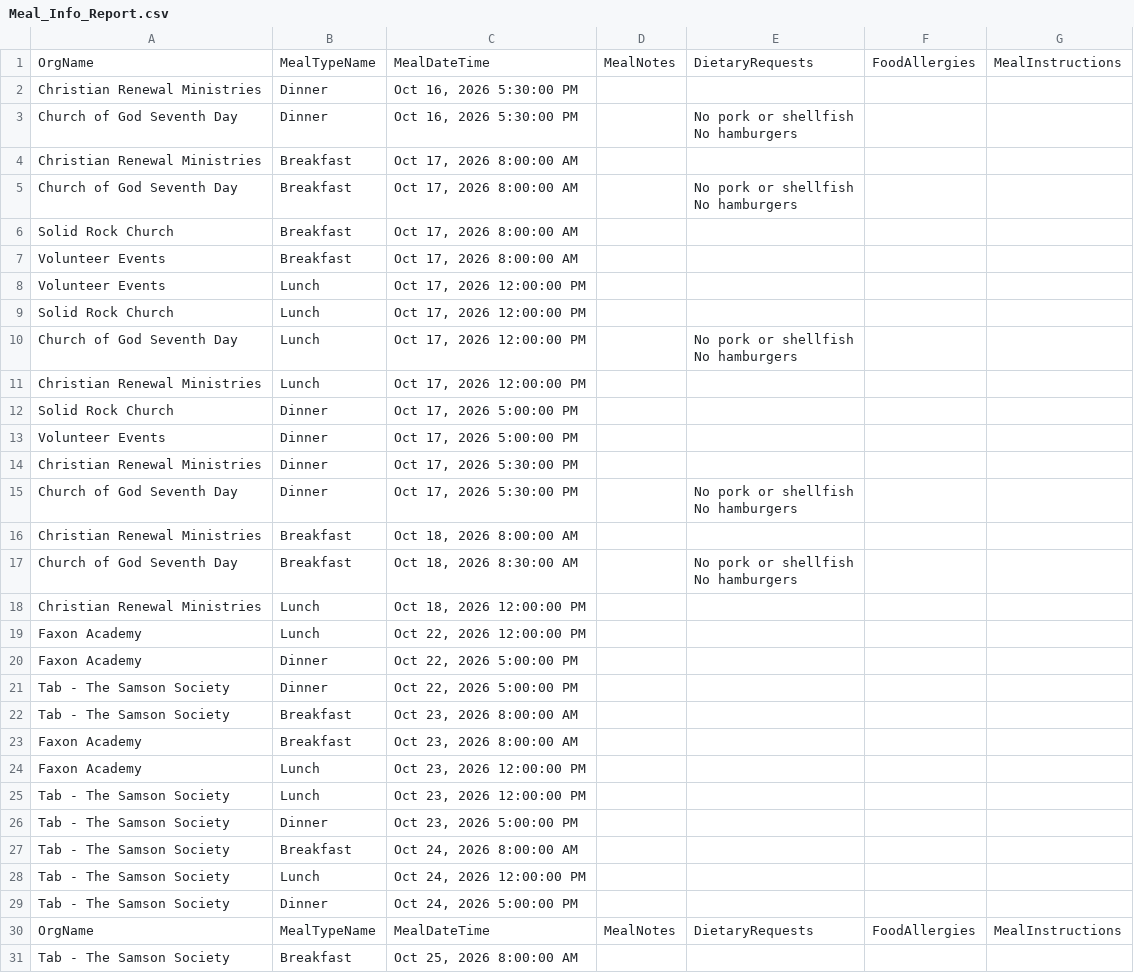
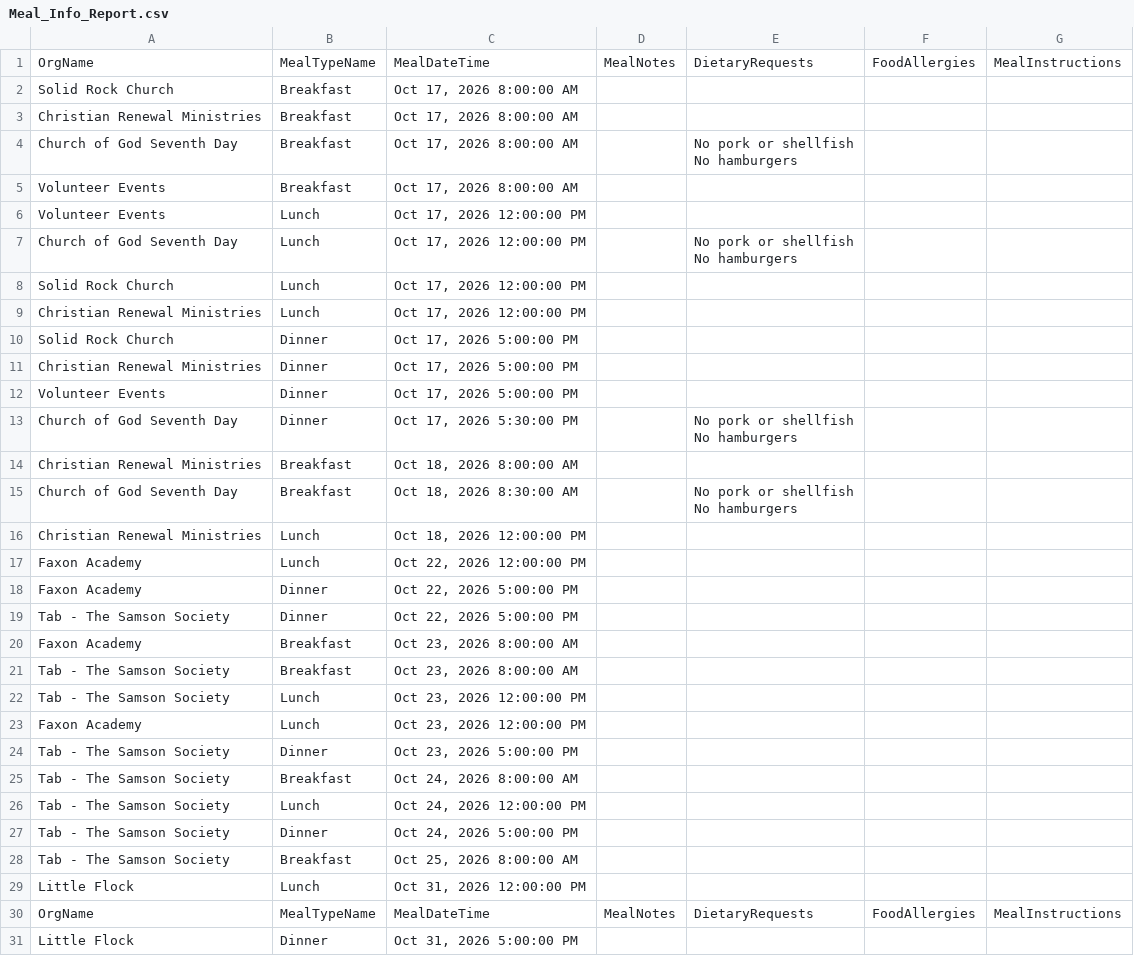
Before and after one commit to solomon123james-cmd/fhl-dashboard-data, a CSV file: data/Meal_Info_Report.csv, drawn as a sheet.

Commit message:
sync: update data/Meal_Info_Report.csv

```diff
--- a/data/Meal_Info_Report.csv
+++ b/data/Meal_Info_Report.csv
@@ -1,5 +1,3 @@
 OrgName,MealTypeName,MealDateTime,MealNotes,DietaryRequests,FoodAllergies,MealInstructions
-Christian Renewal Ministries,Dinner,"Oct 16, 2026 5:30:00 PM",,,,
-Church of God Seventh Day,Dinner,"Oct 16, 2026 5:30:00 PM",,"No pork or shellfish
-No hamburgers",,
+Solid Rock Church,Breakfast,"Oct 17, 2026 8:00:00 AM",,,,
 Christian Renewal Ministries,Breakfast,"Oct 17, 2026 8:00:00 AM",,,,
@@ -7,12 +5,11 @@ Church of God Seventh Day,Breakfast,"Oct 17, 2026 8:00:00 AM",,"No pork or shell
 No hamburgers",,
-Solid Rock Church,Breakfast,"Oct 17, 2026 8:00:00 AM",,,,
 Volunteer Events,Breakfast,"Oct 17, 2026 8:00:00 AM",,,,
 Volunteer Events,Lunch,"Oct 17, 2026 12:00:00 PM",,,,
+Church of God Seventh Day,Lunch,"Oct 17, 2026 12:00:00 PM",,"No pork or shellfish
+No hamburgers",,
 Solid Rock Church,Lunch,"Oct 17, 2026 12:00:00 PM",,,,
-Church of God Seventh Day,Lunch,"Oct 17, 2026 12:00:00 PM",,"No pork or shellfish
-No hamburgers",,
 Christian Renewal Ministries,Lunch,"Oct 17, 2026 12:00:00 PM",,,,
 Solid Rock Church,Dinner,"Oct 17, 2026 5:00:00 PM",,,,
+Christian Renewal Ministries,Dinner,"Oct 17, 2026 5:00:00 PM",,,,
 Volunteer Events,Dinner,"Oct 17, 2026 5:00:00 PM",,,,
-Christian Renewal Ministries,Dinner,"Oct 17, 2026 5:30:00 PM",,,,
 Church of God Seventh Day,Dinner,"Oct 17, 2026 5:30:00 PM",,"No pork or shellfish
@@ -26,6 +23,6 @@ Faxon Academy,Dinner,"Oct 22, 2026 5:00:00 PM",,,,
 Tab - The Samson Society,Dinner,"Oct 22, 2026 5:00:00 PM",,,,
+Faxon Academy,Breakfast,"Oct 23, 2026 8:00:00 AM",,,,
 Tab - The Samson Society,Breakfast,"Oct 23, 2026 8:00:00 AM",,,,
-Faxon Academy,Breakfast,"Oct 23, 2026 8:00:00 AM",,,,
+Tab - The Samson Society,Lunch,"Oct 23, 2026 12:00:00 PM",,,,
 Faxon Academy,Lunch,"Oct 23, 2026 12:00:00 PM",,,,
-Tab - The Samson Society,Lunch,"Oct 23, 2026 12:00:00 PM",,,,
 Tab - The Samson Society,Dinner,"Oct 23, 2026 5:00:00 PM",,,,
@@ -34,3 +31,5 @@ Tab - The Samson Society,Lunch,"Oct 24, 2026 12:00:00 PM",,,,
 Tab - The Samson Society,Dinner,"Oct 24, 2026 5:00:00 PM",,,,
+Tab - The Samson Society,Breakfast,"Oct 25, 2026 8:00:00 AM",,,,
+Little Flock,Lunch,"Oct 31, 2026 12:00:00 PM",,,,
 OrgName,MealTypeName,MealDateTime,MealNotes,DietaryRequests,FoodAllergies,MealInstructions
-Tab - The Samson Society,Breakfast,"Oct 25, 2026 8:00:00 AM",,,,
+Little Flock,Dinner,"Oct 31, 2026 5:00:00 PM",,,,
```
